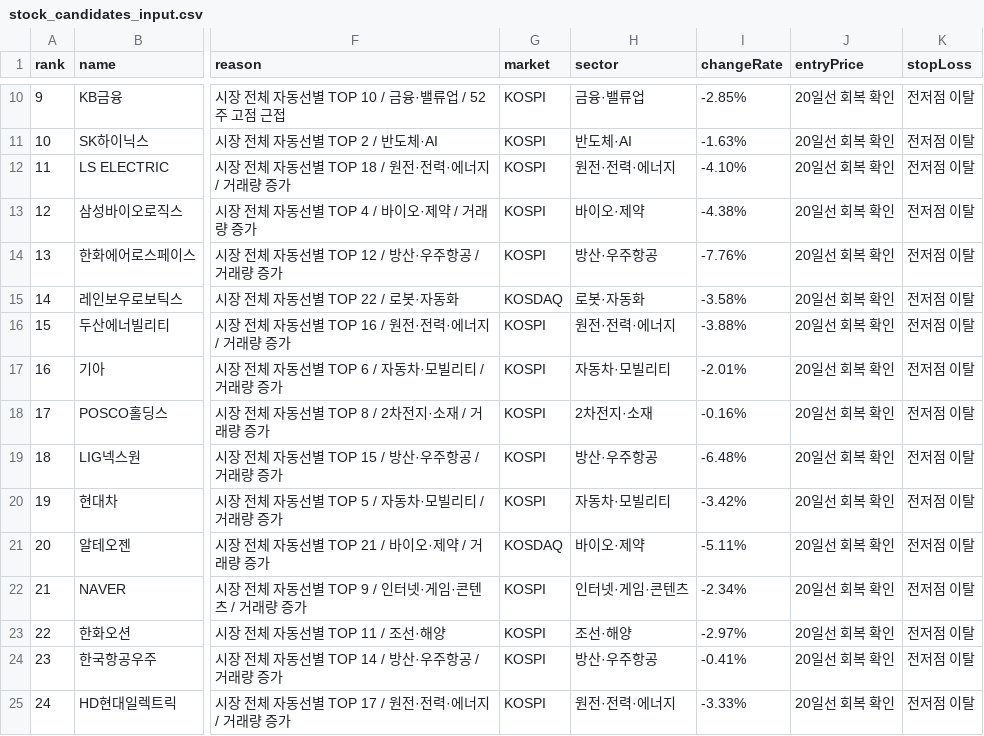
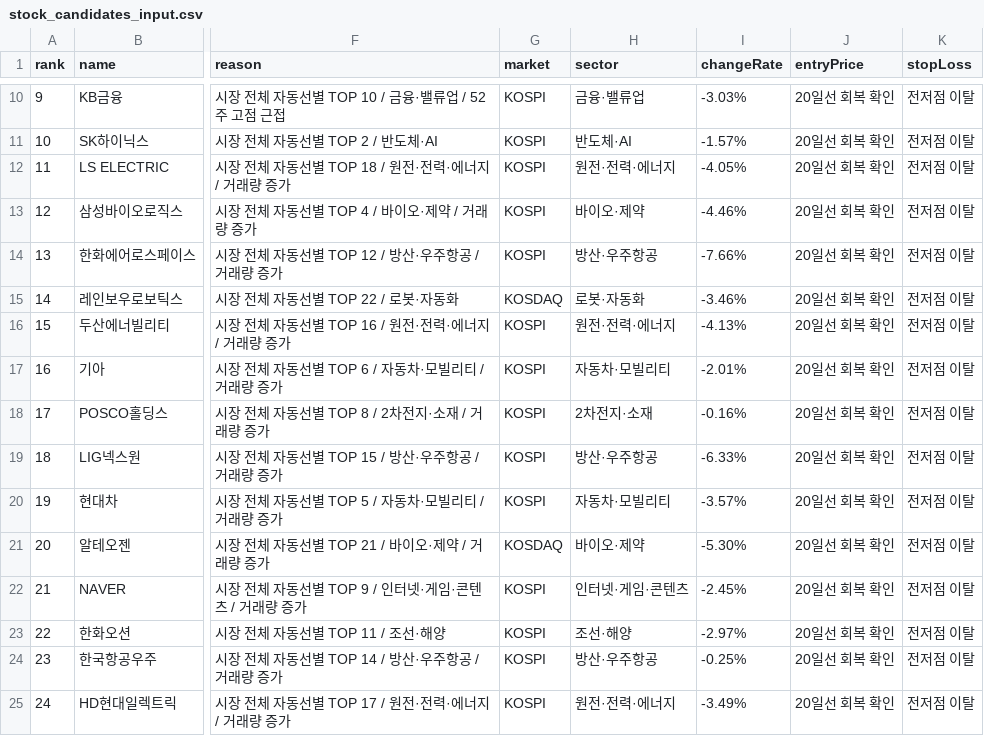
Before and after one commit to babbu28238/investment-json-data, a CSV file: stock_candidates_input.csv, drawn as a sheet; only a part is shown, gaps mark what is left out; the diff covers the shown part only; the diff names each change by its address in the sheet, - before the commit and + after, or states it on an @@ line.

```diff
--- a/stock_candidates_input.csv
+++ b/stock_candidates_input.csv
-I10 (changeRate): -2.85%
+I10 (changeRate): -3.03%
-I11 (changeRate): -1.63%
+I11 (changeRate): -1.57%
-I12 (changeRate): -4.10%
+I12 (changeRate): -4.05%
-I13 (changeRate): -4.38%
+I13 (changeRate): -4.46%
-I14 (changeRate): -7.76%
+I14 (changeRate): -7.66%
-I15 (changeRate): -3.58%
+I15 (changeRate): -3.46%
-I16 (changeRate): -3.88%
+I16 (changeRate): -4.13%
-I19 (changeRate): -6.48%
+I19 (changeRate): -6.33%
-I20 (changeRate): -3.42%
+I20 (changeRate): -3.57%
-I21 (changeRate): -5.11%
+I21 (changeRate): -5.30%
-I22 (changeRate): -2.34%
+I22 (changeRate): -2.45%
-I24 (changeRate): -0.41%
+I24 (changeRate): -0.25%
-I25 (changeRate): -3.33%
+I25 (changeRate): -3.49%
```
Also changed, not shown: 32 edited cells elsewhere in this file, report_hints.csv, supply_flow_input.csv, 29 other files.
